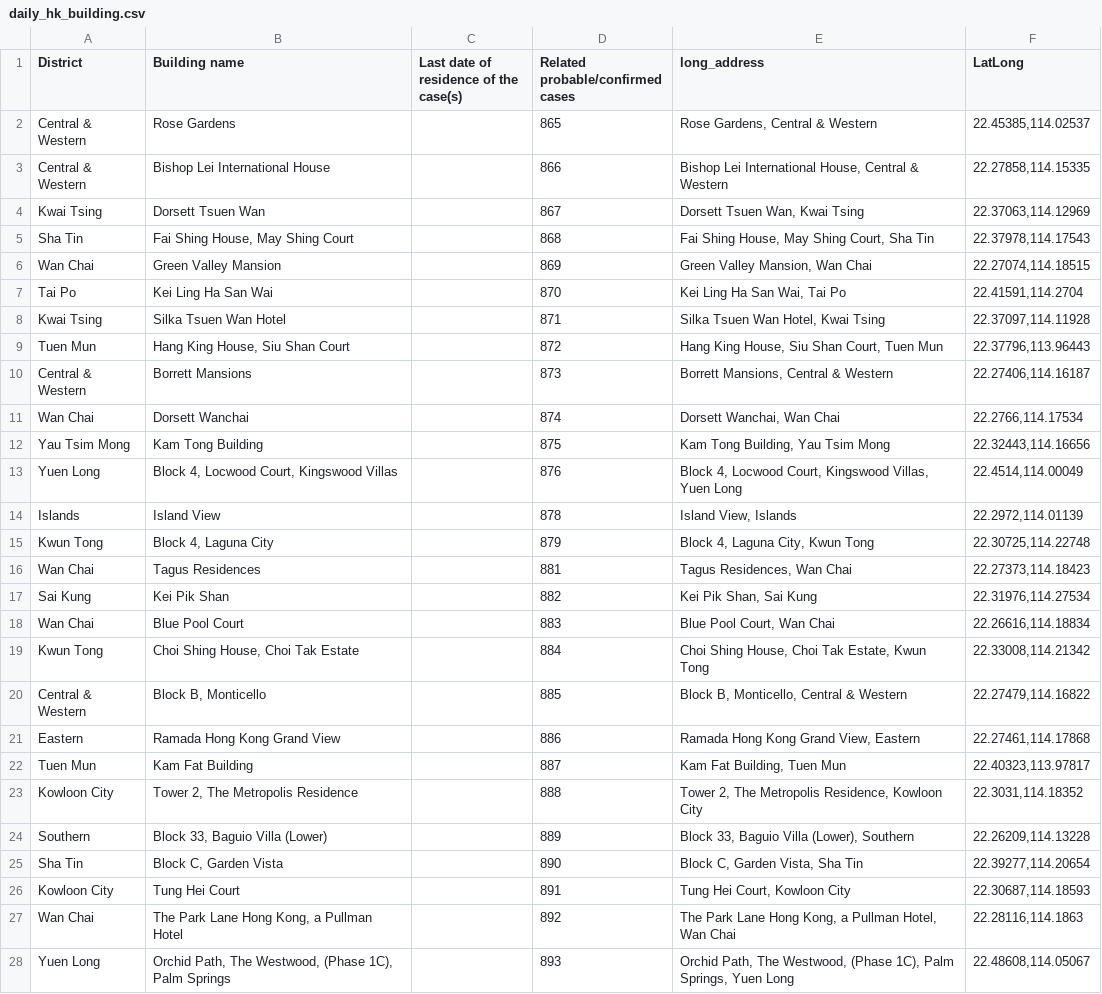
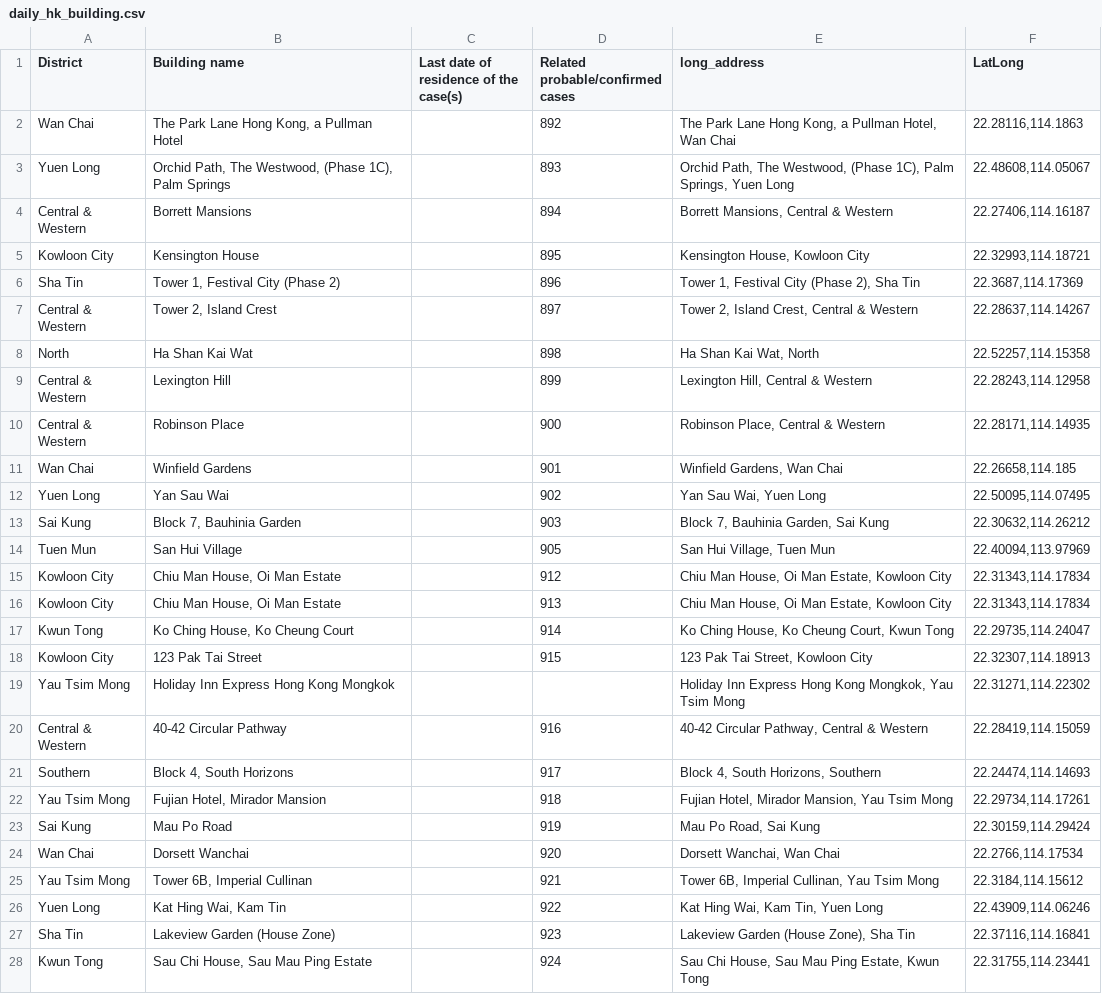
Before and after one commit to jerrypai0809/COVID_19, a CSV file: data/daily_hk_building.csv, drawn as a sheet; only a part is shown; the shorter side is filled out with more unchanged rows; the diff covers the shown part only; the diff names each change by its address in the sheet, - before the commit and + after, or states it on an @@ line.

Commit message:
daily commit

```diff
--- a/data/daily_hk_building.csv
+++ b/data/daily_hk_building.csv
-row 2: Central & Western | Rose Gardens |  | 865 | Rose Gardens, Central & Western | 22.45385,114.02537
-row 3: Central & Western | Bishop Lei International House |  | 866 | Bishop Lei International House, Central & Western | 22.27858,114.15335
-row 4: Kwai Tsing | Dorsett Tsuen Wan |  | 867 | Dorsett Tsuen Wan, Kwai Tsing | 22.37063,114.12969
-row 5: Sha Tin | Fai Shing House, May Shing Court |  | 868 | Fai Shing House, May Shing Court, Sha Tin | 22.37978,114.17543
-row 6: Wan Chai | Green Valley Mansion |  | 869 | Green Valley Mansion, Wan Chai | 22.27074,114.18515
-row 7: Tai Po | Kei Ling Ha San Wai |  | 870 | Kei Ling Ha San Wai, Tai Po | 22.41591,114.2704
-row 8: Kwai Tsing | Silka Tsuen Wan Hotel |  | 871 | Silka Tsuen Wan Hotel, Kwai Tsing | 22.37097,114.11928
-row 9: Tuen Mun | Hang King House, Siu Shan Court |  | 872 | Hang King House, Siu Shan Court, Tuen Mun | 22.37796,113.96443
-row 10: Central & Western | Borrett Mansions |  | 873 | Borrett Mansions, Central & Western | 22.27406,114.16187
-row 11: Wan Chai | Dorsett Wanchai |  | 874 | Dorsett Wanchai, Wan Chai | 22.2766,114.17534
-row 12: Yau Tsim Mong | Kam Tong Building |  | 875 | Kam Tong Building, Yau Tsim Mong | 22.32443,114.16656
-row 13: Yuen Long | Block 4, Locwood Court, Kingswood Villas |  | 876 | Block 4, Locwood Court, Kingswood Villas, Yuen Long | 22.4514,114.00049
-row 14: Islands | Island View |  | 878 | Island View, Islands | 22.2972,114.01139
-row 15: Kwun Tong | Block 4, Laguna City |  | 879 | Block 4, Laguna City, Kwun Tong | 22.30725,114.22748
-row 16: Wan Chai | Tagus Residences |  | 881 | Tagus Residences, Wan Chai | 22.27373,114.18423
-row 17: Sai Kung | Kei Pik Shan |  | 882 | Kei Pik Shan, Sai Kung | 22.31976,114.27534
-row 18: Wan Chai | Blue Pool Court |  | 883 | Blue Pool Court, Wan Chai | 22.26616,114.18834
-row 19: Kwun Tong | Choi Shing House, Choi Tak Estate |  | 884 | Choi Shing House, Choi Tak Estate, Kwun Tong | 22.33008,114.21342
-row 20: Central & Western | Block B, Monticello |  | 885 | Block B, Monticello, Central & Western | 22.27479,114.16822
-row 21: Eastern | Ramada Hong Kong Grand View |  | 886 | Ramada Hong Kong Grand View, Eastern | 22.27461,114.17868
-row 22: Tuen Mun | Kam Fat Building |  | 887 | Kam Fat Building, Tuen Mun | 22.40323,113.97817
-row 23: Kowloon City | Tower 2, The Metropolis Residence |  | 888 | Tower 2, The Metropolis Residence, Kowloon City | 22.3031,114.18352
-row 24: Southern | Block 33, Baguio Villa (Lower) |  | 889 | Block 33, Baguio Villa (Lower), Southern | 22.26209,114.13228
-row 25: Sha Tin | Block C, Garden Vista |  | 890 | Block C, Garden Vista, Sha Tin | 22.39277,114.20654
-row 26: Kowloon City | Tung Hei Court |  | 891 | Tung Hei Court, Kowloon City | 22.30687,114.18593
```
Also changed, not shown: 9 removed rows elsewhere in this file, data/daily_infected_pub_trans.csv.
